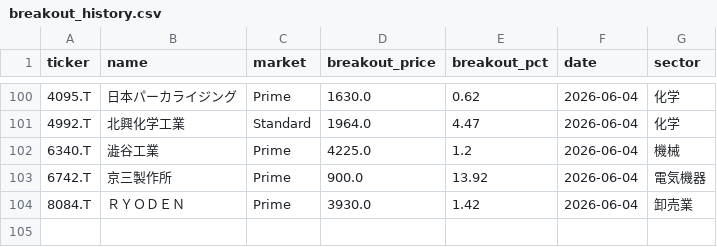
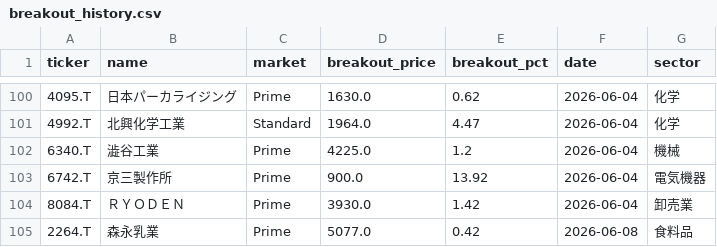
Before and after one commit to waka-aki/3-year-high-breakout, a CSV file: data/breakout_history.csv, drawn as a sheet; only a part is shown, gaps mark what is left out; the diff names each change by its address in the sheet, - before the commit and + after, or states it on an @@ line.

```diff
--- a/data/breakout_history.csv
+++ b/data/breakout_history.csv
+row 105: 2264.T | 森永乳業 | Prime | 5077.0 | 0.42 | 2026-06-08 | 食料品
```
Also changed, not shown: data/performance_tracking.csv, 1 other file.
